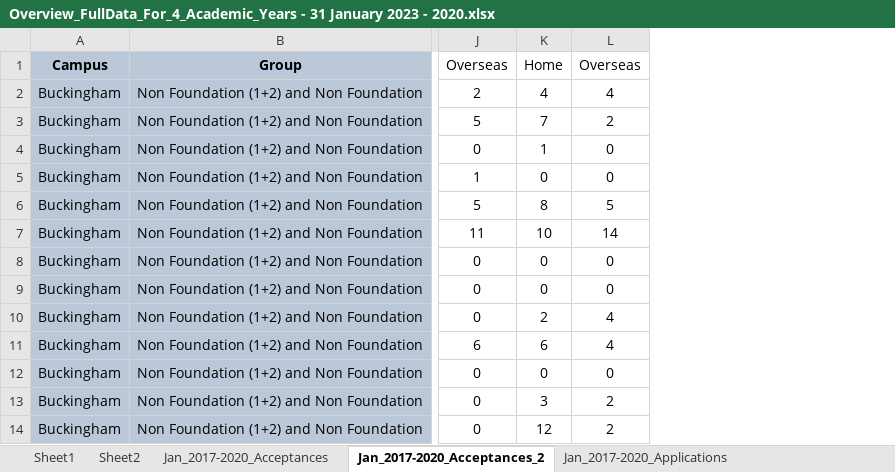
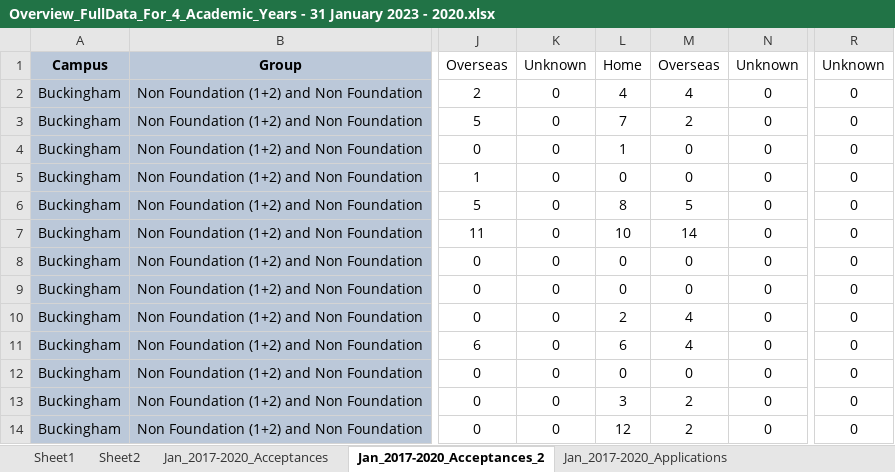
Before and after one commit to kene-onwumbiko/Masters_Final_Project, an Excel workbook: Data and Software/Overview_FullData_For_4_Academic_Years - 31 January 2023 - 2020.xlsx, sheet Jan_2017-2020_Acceptances_2, drawn as a sheet; only a part is shown, gaps mark what is left out; values as stored, in another font and other column widths than the file's, no borders; the diff names each change by its address in the sheet, - before the commit and + after, or states it on an @@ line.

Commit message:
Update Overview_FullData_For_4_Academic_Years - 31 January 2023 - 2020.xlsx

```diff
--- a/Data and Software/Overview_FullData_For_4_Academic_Years - 31 January 2023 - 2020.xlsx (sheet Jan_2017-2020_Acceptances_2)
+++ b/Data and Software/Overview_FullData_For_4_Academic_Years - 31 January 2023 - 2020.xlsx (sheet Jan_2017-2020_Acceptances_2)
+column K, rows 1-14: Unknown | 0 | 0 | 0 | 0 | 0 | 0 | 0 | 0 | 0 | 0 | 0 | 0 | 0
+column N, rows 1-14: Unknown | 0 | 0 | 0 | 0 | 0 | 0 | 0 | 0 | 0 | 0 | 0 | 0 | 0
+column R, rows 1-14: Unknown | 0 | 0 | 0 | 0 | 0 | 0 | 0 | 0 | 0 | 0 | 0 | 0 | 0
```
Also changed, not shown: sheet Jan_2017-2020_Acceptances.
